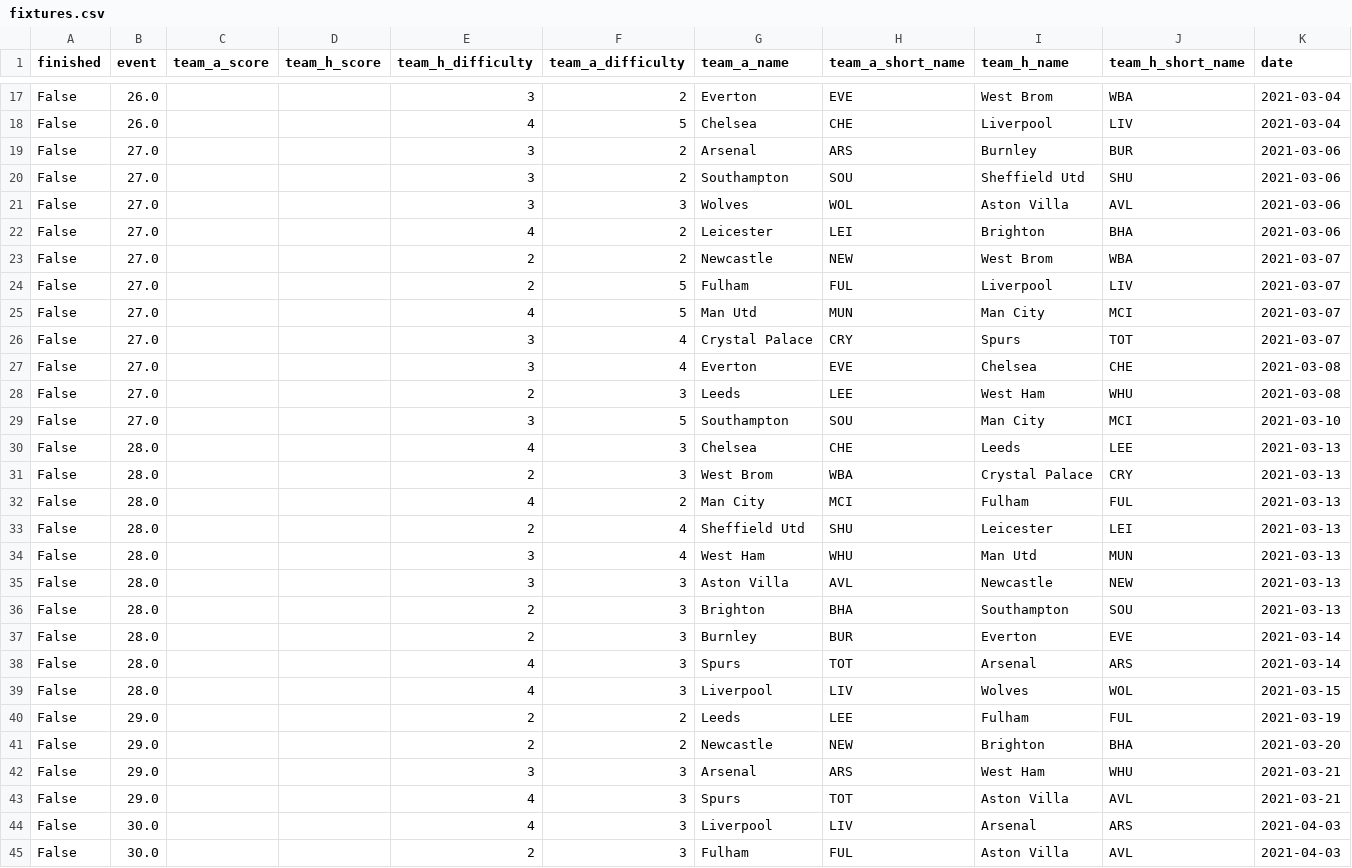
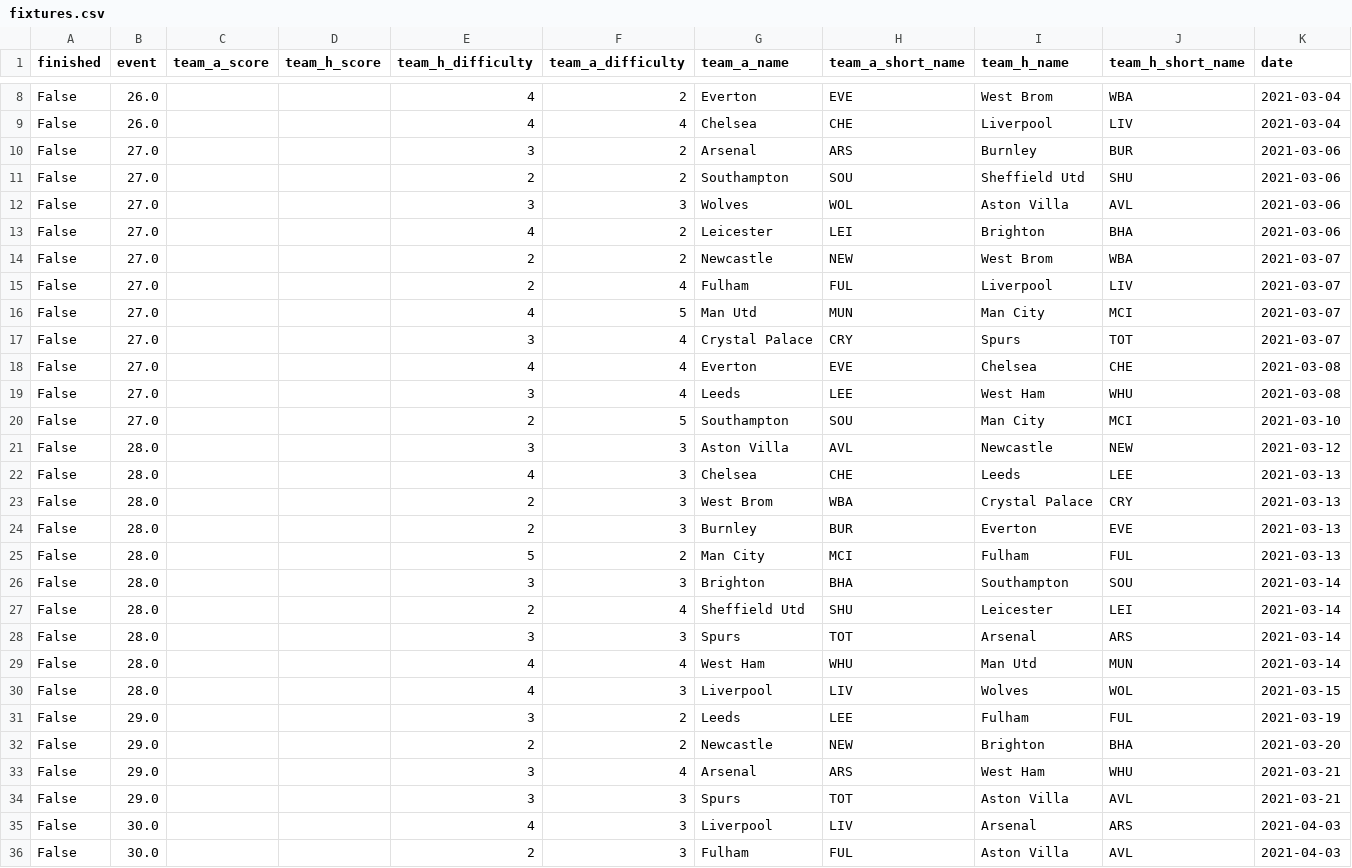
Before and after one commit to bojanstavrikj/LordsofFPL, a CSV file: data/fixtures.csv, drawn as a sheet; only a part is shown, gaps mark what is left out; removed rows and columns are numbered as before the commit, all else as after; the diff covers the shown part only; the diff names each change by its address in the sheet, - before the commit and + after, or states it on an @@ line.

```diff
--- a/data/fixtures.csv
+++ b/data/fixtures.csv
-E8 (team_h_difficulty): 3
+E8 (team_h_difficulty): 4
-F9 (team_a_difficulty): 5
+F9 (team_a_difficulty): 4
-E11 (team_h_difficulty): 3
+E11 (team_h_difficulty): 2
-F15 (team_a_difficulty): 5
+F15 (team_a_difficulty): 4
-E18 (team_h_difficulty): 3
+E18 (team_h_difficulty): 4
-E19 (team_h_difficulty): 2
+E19 (team_h_difficulty): 3
-F19 (team_a_difficulty): 3
+F19 (team_a_difficulty): 4
-E20 (team_h_difficulty): 3
+E20 (team_h_difficulty): 2
+row 21: False | 28.0 |  |  | 3 | 3 | Aston Villa | AVL | Newcastle | NEW | 2021-03-12
+row 24: False | 28.0 |  |  | 2 | 3 | Burnley | BUR | Everton | EVE | 2021-03-13
-E25 (team_h_difficulty): 4
+E25 (team_h_difficulty): 5
-row 33: False | 28.0 |  |  | 2 | 4 | Sheffield Utd | SHU | Leicester | LEI | 2021-03-13
-row 34: False | 28.0 |  |  | 3 | 4 | West Ham | WHU | Man Utd | MUN | 2021-03-13
-row 35: False | 28.0 |  |  | 3 | 3 | Aston Villa | AVL | Newcastle | NEW | 2021-03-13
-E26 (team_h_difficulty): 2
+E26 (team_h_difficulty): 3
-K26 (date): 2021-03-13
+K26 (date): 2021-03-14
-F27 (team_a_difficulty): 3
+F27 (team_a_difficulty): 4
-G27 (team_a_name): Burnley
+G27 (team_a_name): Sheffield Utd
-H27 (team_a_short_name): BUR
+H27 (team_a_short_name): SHU
-I27 (team_h_name): Everton
+I27 (team_h_name): Leicester
-J27 (team_h_short_name): EVE
+J27 (team_h_short_name): LEI
-E28 (team_h_difficulty): 4
+E28 (team_h_difficulty): 3
+row 29: False | 28.0 |  |  | 4 | 4 | West Ham | WHU | Man Utd | MUN | 2021-03-14
-E31 (team_h_difficulty): 2
+E31 (team_h_difficulty): 3
-F33 (team_a_difficulty): 3
+F33 (team_a_difficulty): 4
-E34 (team_h_difficulty): 4
+E34 (team_h_difficulty): 3
```
Also changed, not shown: 9 removed rows and 40 edited cells elsewhere in this file, data/teams_full.csv, 4 other files.
